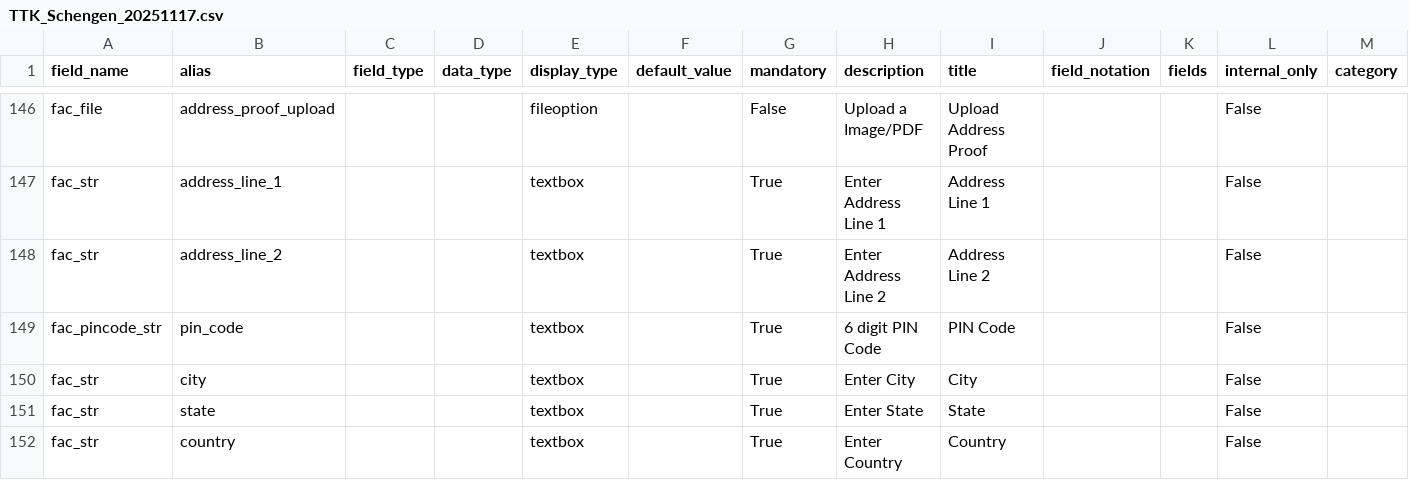
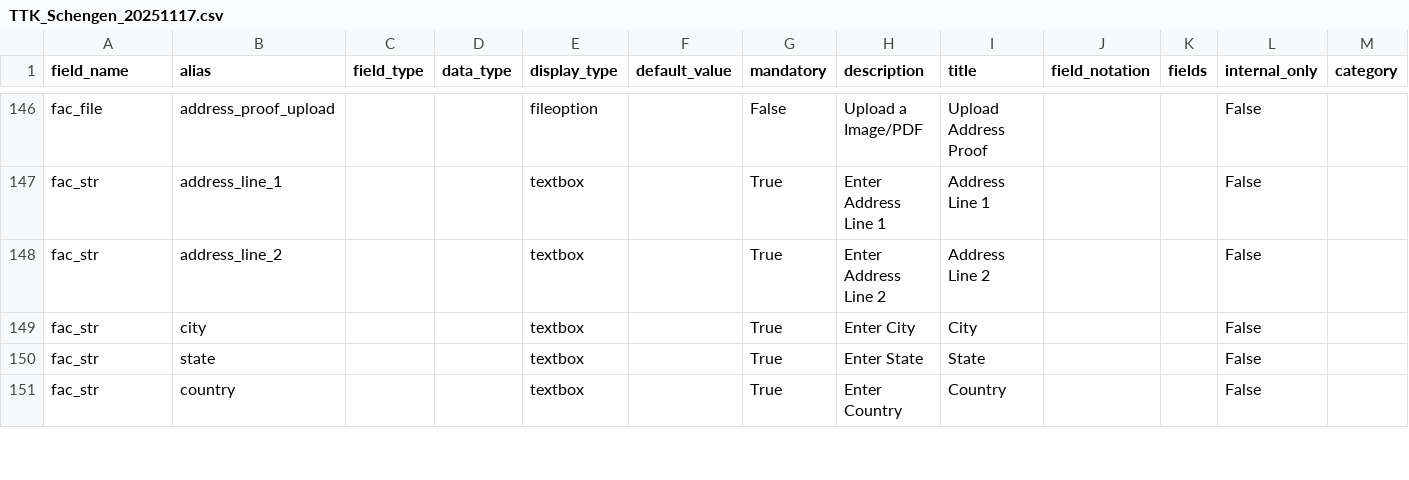
Before and after one commit to lyikadmin/lyik_ttk, a CSV file: deployment_templates/forms/TTK_Schengen_20251117.csv, drawn as a sheet; only a part is shown, gaps mark what is left out; removed rows and columns are numbered as before the commit, all else as after; rows hold the shown columns only; the diff covers the shown part only; the diff names each change by its address in the sheet, - before the commit and + after, or states it on an @@ line.

Commit message:
form: updated schengen form, and model

```diff
--- a/deployment_templates/forms/TTK_Schengen_20251117.csv
+++ b/deployment_templates/forms/TTK_Schengen_20251117.csv
-row 149: fac_pincode_str | pin_code |  |  | textbox |  | True | 6 digit PIN Code | PIN Code |  |  | False
```
Also changed, not shown: 2 added rows, 1 removed row and 11 edited cells elsewhere in this file, 4 other files.
